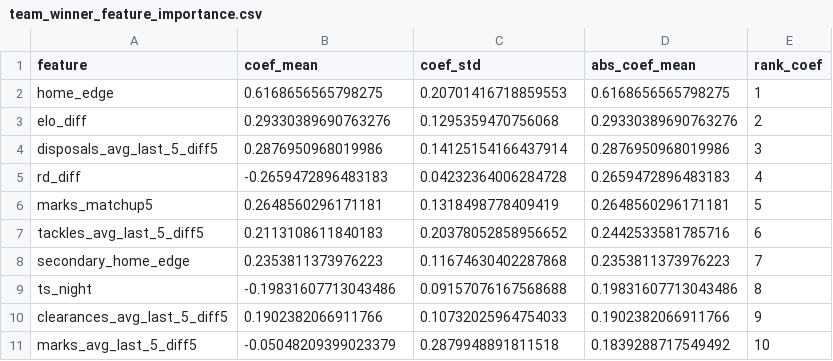
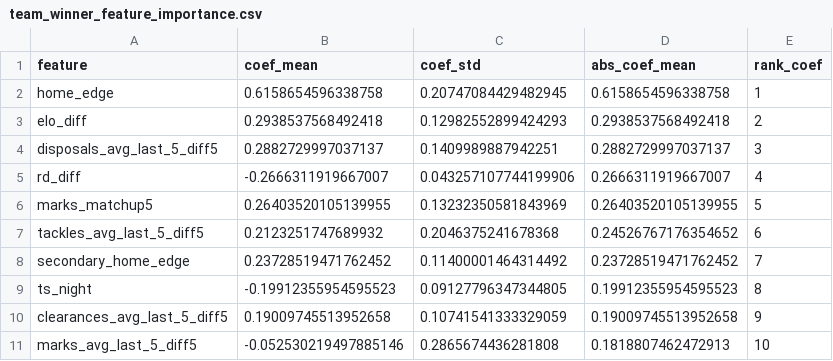
Before and after one commit to Nostin/footybet, a CSV file: machine_learning/models/team_winner_feature_importance.csv, drawn as a sheet; only a part is shown; the diff covers the shown part only.

```diff
--- a/machine_learning/models/team_winner_feature_importance.csv
+++ b/machine_learning/models/team_winner_feature_importance.csv
@@ -1,11 +1,11 @@
 feature,coef_mean,coef_std,abs_coef_mean,rank_coef
-home_edge,0.6168656565798275,0.20701416718859553,0.6168656565798275,1
-elo_diff,0.29330389690763276,0.1295359470756068,0.29330389690763276,2
-disposals_avg_last_5_diff5,0.2876950968019986,0.14125154166437914,0.2876950968019986,3
-rd_diff,-0.2659472896483183,0.04232364006284728,0.2659472896483183,4
-marks_matchup5,0.2648560296171181,0.1318498778409419,0.2648560296171181,5
-tackles_avg_last_5_diff5,0.2113108611840183,0.20378052858956652,0.2442533581785716,6
-secondary_home_edge,0.2353811373976223,0.11674630402287868,0.2353811373976223,7
-ts_night,-0.19831607713043486,0.09157076167568688,0.19831607713043486,8
-clearances_avg_last_5_diff5,0.1902382066911766,0.10732025964754033,0.1902382066911766,9
-marks_avg_last_5_diff5,-0.05048209399023379,0.2879948891811518,0.1839288717549492,10
+home_edge,0.6158654596338758,0.20747084429482945,0.6158654596338758,1
+elo_diff,0.2938537568492418,0.12982552899424293,0.2938537568492418,2
+disposals_avg_last_5_diff5,0.2882729997037137,0.1409989887942251,0.2882729997037137,3
+rd_diff,-0.2666311919667007,0.043257107744199906,0.2666311919667007,4
+marks_matchup5,0.26403520105139955,0.13232350581843969,0.26403520105139955,5
+tackles_avg_last_5_diff5,0.2123251747689932,0.2046375241678368,0.24526767176354652,6
+secondary_home_edge,0.23728519471762452,0.11400001464314492,0.23728519471762452,7
+ts_night,-0.19912355954595523,0.09127796347344805,0.19912355954595523,8
+clearances_avg_last_5_diff5,0.19009745513952658,0.10741541333329059,0.19009745513952658,9
+marks_avg_last_5_diff5,-0.052530219497885146,0.2865674436281808,0.1818807462472913,10
```
Also changed, not shown: 2 added rows, 2 removed rows and 38 edited cells elsewhere in this file, machine_learning/models/team_winner_reliability.csv, 9 other files.
